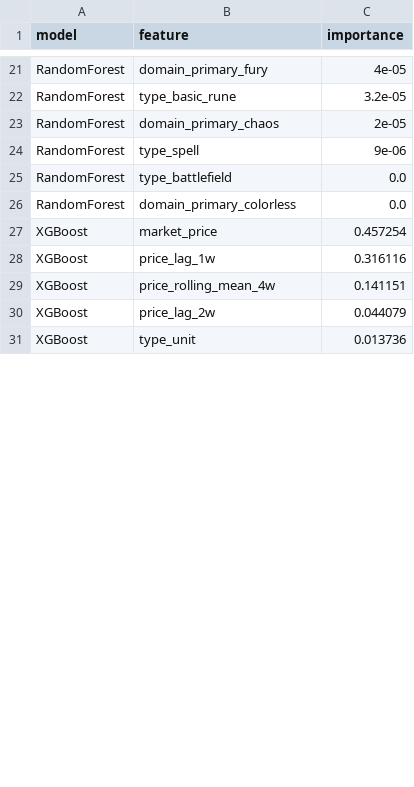
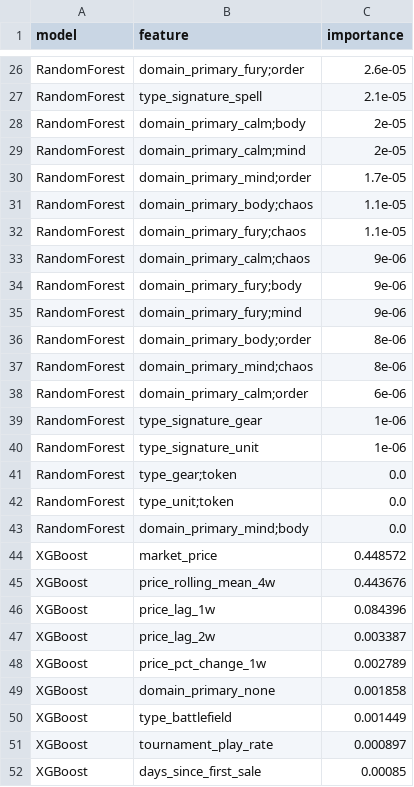
Before and after one commit to jkang86/riftbound-price-forecast, a CSV file: data/exports/feature_importances.csv, drawn as a sheet; only a part is shown, gaps mark what is left out; removed rows and columns are numbered as before the commit, all else as after; the diff covers the shown part only; the diff names each change by its address in the sheet, - before the commit and + after, or states it on an @@ line.

Commit message:
Switch to TCGCSV + SQLite pipeline; expand to 671 cards / 24 weeks
Data layer:
- New tcgcsv_scraper.py: no-auth daily archives via py7zr, writes to SQLite
- cleaner/merger now read/write SQLite (prices_raw -> prices_weekly -> master)
- engineer.py: lag/rolling/target features via SQL window functions (LAG, LEAD, AVG OVER)
- Dynamic feature columns in utils.py — no more hardcoded type/domain dummies

Results: 671 cards, 24 weeks, 9284 feature rows, 53286 price export rows
ARIMA leads: RMSE $2.96, R2 0.9974 | Ridge: RMSE $7.35, R2 0.9994

```diff
--- a/data/exports/feature_importances.csv
+++ b/data/exports/feature_importances.csv
-B26 (feature): domain_primary_fury
+B26 (feature): domain_primary_fury;order
-C26 (importance): 4e-05
+C26 (importance): 2.6e-05
-B27 (feature): type_basic_rune
+B27 (feature): type_signature_spell
-C27 (importance): 3.2e-05
+C27 (importance): 2.1e-05
-B28 (feature): domain_primary_chaos
+B28 (feature): domain_primary_calm;body
+row 29: RandomForest | domain_primary_calm;mind | 2e-05
+row 30: RandomForest | domain_primary_mind;order | 1.7e-05
+row 31: RandomForest | domain_primary_body;chaos | 1.1e-05
+row 32: RandomForest | domain_primary_fury;chaos | 1.1e-05
-B33 (feature): type_spell
+B33 (feature): domain_primary_calm;chaos
+row 34: RandomForest | domain_primary_fury;body | 9e-06
+row 35: RandomForest | domain_primary_fury;mind | 9e-06
+row 36: RandomForest | domain_primary_body;order | 8e-06
+row 37: RandomForest | domain_primary_mind;chaos | 8e-06
+row 38: RandomForest | domain_primary_calm;order | 6e-06
+row 39: RandomForest | type_signature_gear | 1e-06
+row 40: RandomForest | type_signature_unit | 1e-06
-B41 (feature): type_battlefield
+B41 (feature): type_gear;token
+row 42: RandomForest | type_unit;token | 0.0
-B43 (feature): domain_primary_colorless
+B43 (feature): domain_primary_mind;body
-C44 (importance): 0.457254
+C44 (importance): 0.448572
-row 28: XGBoost | price_lag_1w | 0.316116
-C45 (importance): 0.141151
+C45 (importance): 0.443676
+row 46: XGBoost | price_lag_1w | 0.084396
-C47 (importance): 0.044079
+C47 (importance): 0.003387
+row 48: XGBoost | price_pct_change_1w | 0.002789
+row 49: XGBoost | domain_primary_none | 0.001858
-B50 (feature): type_unit
+B50 (feature): type_battlefield
-C50 (importance): 0.013736
+C50 (importance): 0.001449
+row 51: XGBoost | tournament_play_rate | 0.000897
+row 52: XGBoost | days_since_first_sale | 0.00085
```
Also changed, not shown: 20 added rows, 2 removed rows and 55 edited cells elsewhere in this file, 15 other files.
